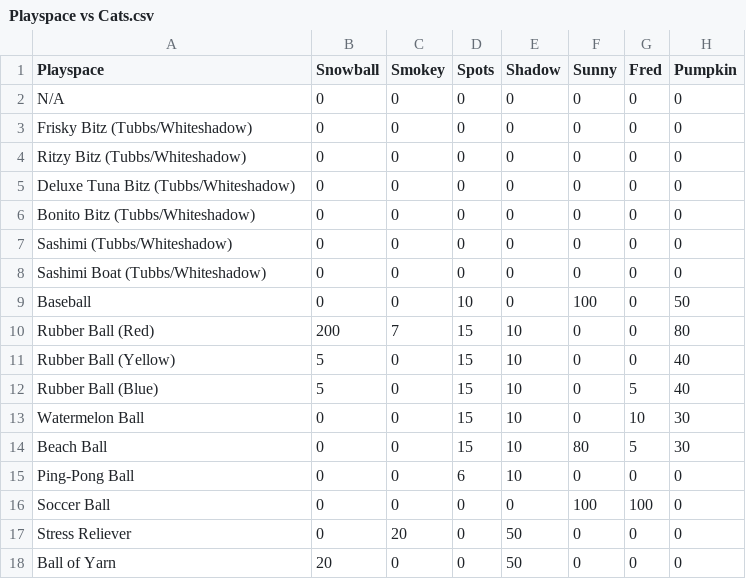
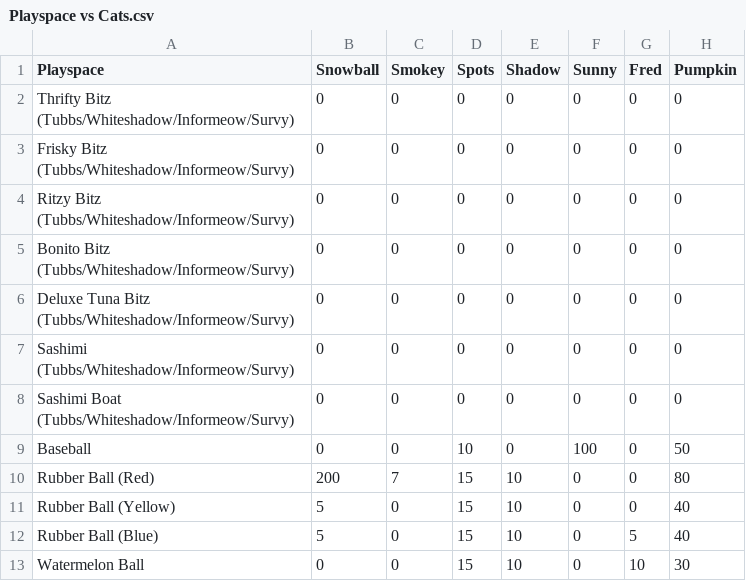
Before and after one commit to oplexz/neko-atsume-analysis, a CSV file: transformed_data/Playspace vs Cats.csv, drawn as a sheet; only a part is shown; the shorter side is filled out with more unchanged rows; the diff names each change by its address in the sheet, - before the commit and + after, or states it on an @@ line.

```diff
--- a/transformed_data/Playspace vs Cats.csv
+++ b/transformed_data/Playspace vs Cats.csv
-A2 (Playspace): N/A
+A2 (Playspace): Thrifty Bitz (Tubbs/Whiteshadow/Informeow/Survy)
-A3 (Playspace): Frisky Bitz (Tubbs/Whiteshadow)
+A3 (Playspace): Frisky Bitz (Tubbs/Whiteshadow/Informeow/Survy)
-A4 (Playspace): Ritzy Bitz (Tubbs/Whiteshadow)
+A4 (Playspace): Ritzy Bitz (Tubbs/Whiteshadow/Informeow/Survy)
-A5 (Playspace): Deluxe Tuna Bitz (Tubbs/Whiteshadow)
+A5 (Playspace): Bonito Bitz (Tubbs/Whiteshadow/Informeow/Survy)
-A6 (Playspace): Bonito Bitz (Tubbs/Whiteshadow)
+A6 (Playspace): Deluxe Tuna Bitz (Tubbs/Whiteshadow/Informeow/Survy)
-A7 (Playspace): Sashimi (Tubbs/Whiteshadow)
+A7 (Playspace): Sashimi (Tubbs/Whiteshadow/Informeow/Survy)
-A8 (Playspace): Sashimi Boat (Tubbs/Whiteshadow)
+A8 (Playspace): Sashimi Boat (Tubbs/Whiteshadow/Informeow/Survy)
```
Also changed, not shown: 3 other files.
